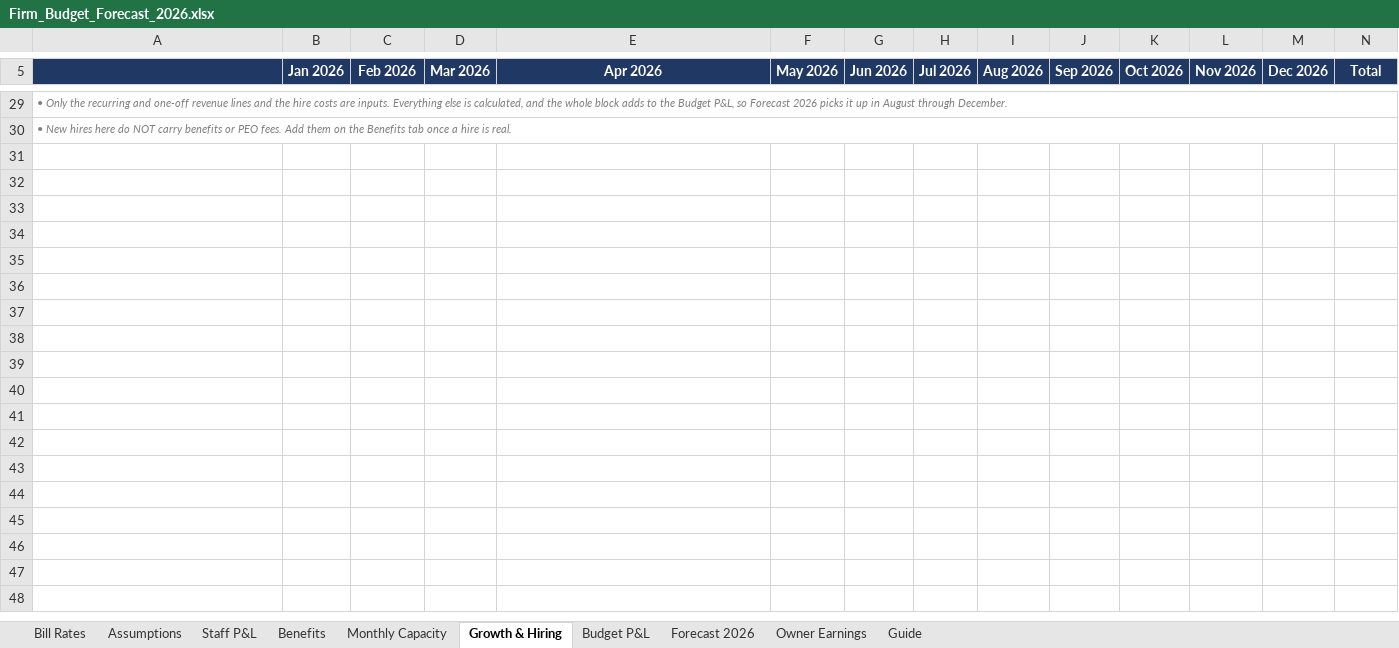
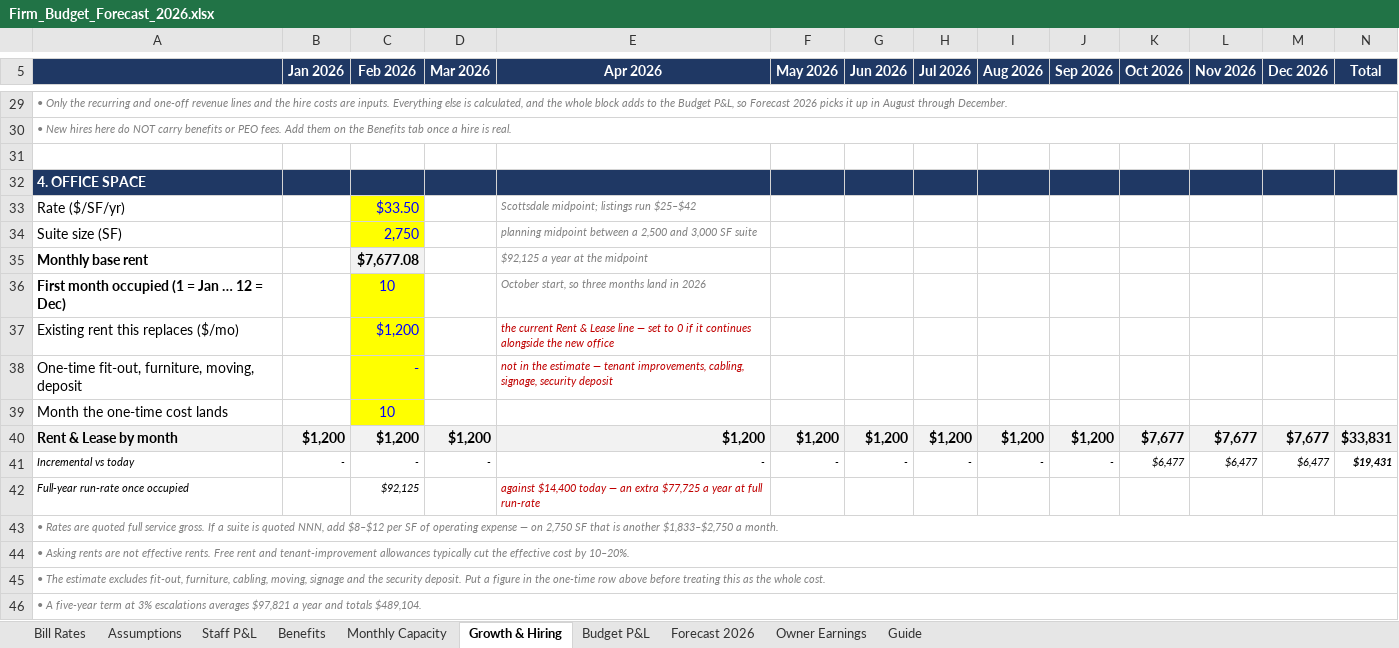
Before and after one commit to Onyxcfo/Firm-Budget-Forecast, an Excel workbook: Firm_Budget_Forecast_2026.xlsx, sheet Growth & Hiring, drawn as a sheet; only a part is shown, gaps mark what is left out; values as stored, in another font and other column widths than the file's, no borders; rows hold the shown columns only; the diff covers the shown part only; the diff names each change by its address in the sheet, - before the commit and + after, or states it on an @@ line.

```diff
--- a/Firm_Budget_Forecast_2026.xlsx (sheet Growth & Hiring)
+++ b/Firm_Budget_Forecast_2026.xlsx (sheet Growth & Hiring)
+row 31: (empty)
+row 32: 4. OFFICE SPACE
+row 33: Rate ($/SF/yr) |  | $33.50 |  | Scottsdale midpoint; listings run $25–$42
+row 34: Suite size (SF) |  | 2,750 |  | planning midpoint between a 2,500 and 3,000 SF suite
+row 35: Monthly base rent |  | $7,677.08 |  | $92,125 a year at the midpoint
+row 36: First month occupied (1 = Jan … 12 = Dec) |  | 10 |  | October start, so three months land in 2026
+row 37: Existing rent this replaces ($/mo) |  | $1,200 |  | the current Rent & Lease line — set to 0 if it continues alongside the new office
+row 38: One-time fit-out, furniture, moving, deposit |  | - |  | not in the estimate — tenant improvements, cabling, signage, security deposit
+row 39: Month the one-time cost lands |  | 10
+row 40: Rent & Lease by month | $1,200 | $1,200 | $1,200 | $1,200 | $1,200 | $1,200 | $1,200 | $1,200 | $1,200 | $7,677 | $7,677 | $7,677 | $33,831
+row 41: Incremental vs today | - | - | - | - | - | - | - | - | - | $6,477 | $6,477 | $6,477 | $19,431
+row 42: Full-year run-rate once occupied |  | $92,125 |  | against $14,400 today — an extra $77,725 a year at full run-rate
+row 43: • Rates are quoted full service gross. If a suite is quoted NNN, add $8–$12 per SF of operating expense — on 2,750 SF that is another $1,833–$2,750 a month.
+row 44: • Asking rents are not effective rents. Free rent and tenant-improvement allowances typically cut the effective cost by 10–20%.
+row 45: • The estimate excludes fit-out, furniture, cabling, moving, signage and the security deposit. Put a figure in the one-time row above before treating this as the whole cost.
+row 46: • A five-year term at 3% escalations averages $97,821 a year and totals $489,104.
```
Also changed, not shown: 55 edited cells elsewhere in this sheet, sheet Monthly Capacity, sheet Budget P&L, sheet Guide, sheet Forecast 2026, sheet Bill Rates, sheet Staff P&L, 2 more sheets, formulas that keep their value, 1 other file.
